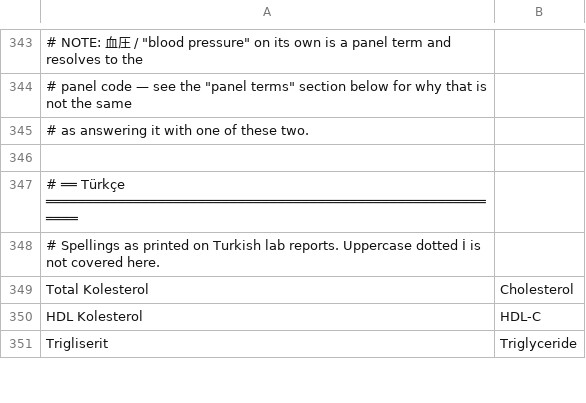
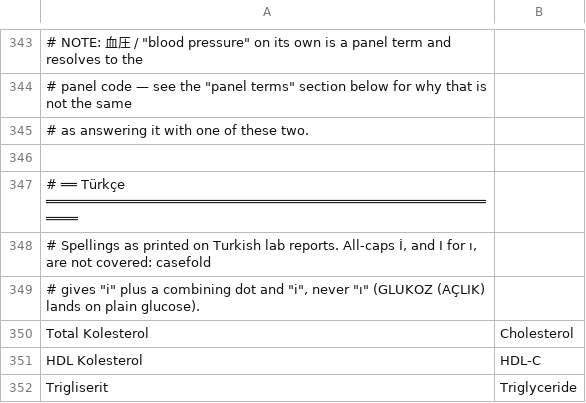
Before and after one commit to Originhhh/mirobody, a TSV file: mirobody/res/loinc/resolver_overrides.tsv, drawn as a sheet; only a part is shown, gaps mark what is left out; the diff names each change by its address in the sheet, - before the commit and + after, or states it on an @@ line.

```diff
--- a/mirobody/res/loinc/resolver_overrides.tsv
+++ b/mirobody/res/loinc/resolver_overrides.tsv
-A348: …lab reports. Uppercase dotted İ is not covered here.
+A348: …lab reports. All-caps İ, and I for ı, are not covered: casefold
+row 349: # gives "i" plus a combining dot and "i", never "ı" (GLUKOZ (AÇLIK) lands on plain glucose).
```
Also changed, not shown: 2 other files.
